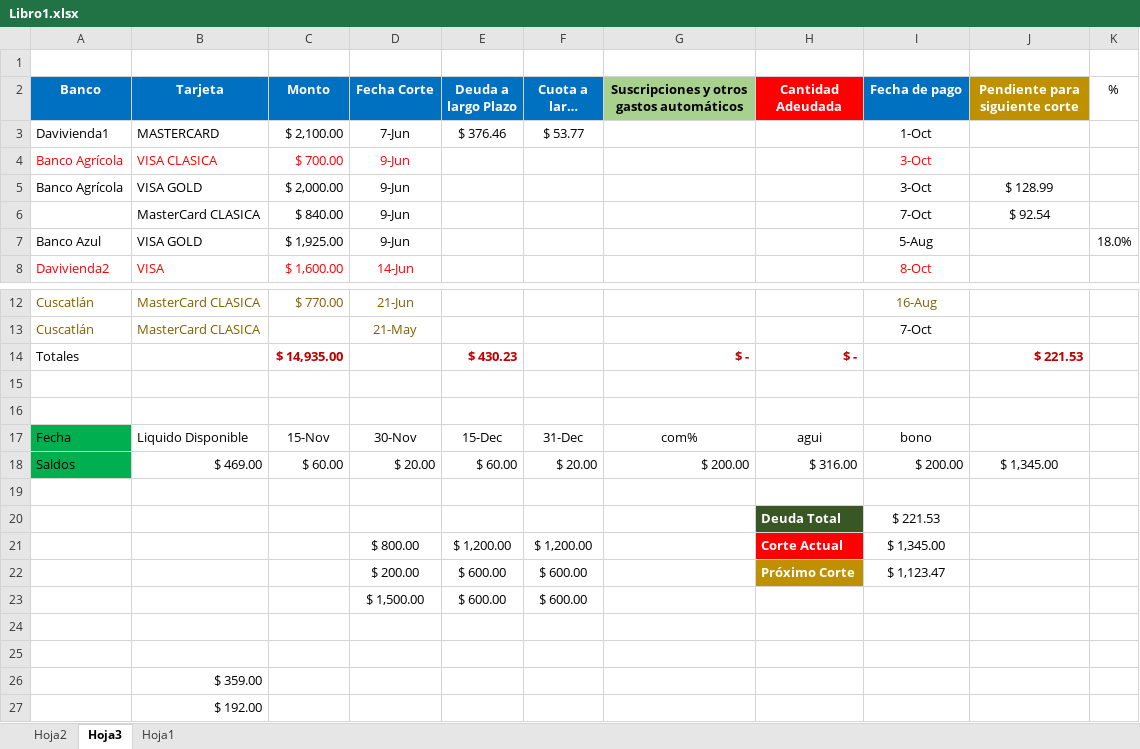
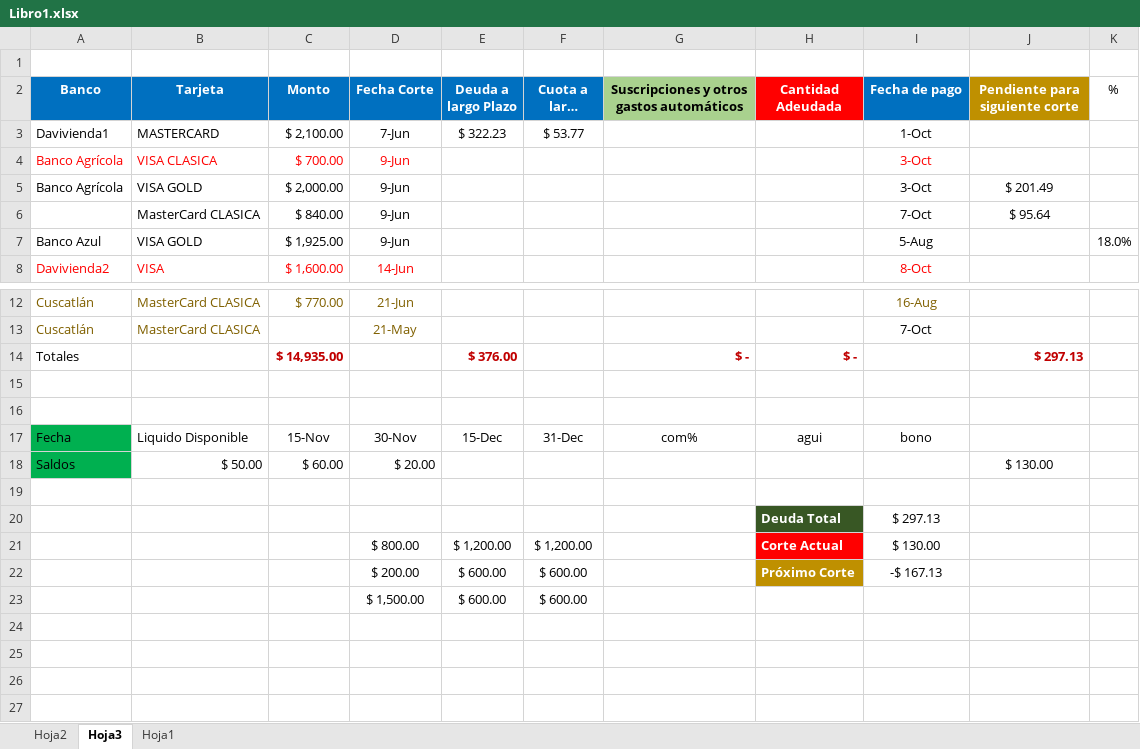
Before and after one commit to LVasquez93/UES-2026, an Excel workbook: Libro1.xlsx, sheet Hoja3, drawn as a sheet; only a part is shown, gaps mark what is left out; long unchanged cells end in …; values as stored, in another font and other column widths than the file's, no borders; conditional formats and table styles not drawn; the diff names each change by its address in the sheet, - before the commit and + after, or states it on an @@ line.

```diff
--- a/Libro1.xlsx (sheet Hoja3)
+++ b/Libro1.xlsx (sheet Hoja3)
-E3 (Deuda a largo Plazo): $ 376.46
+E3 (Deuda a largo Plazo): $ 322.23
-J5 (Pendiente para siguiente corte): $ 128.99
+J5 (Pendiente para siguiente corte): $ 201.49
-J6 (Pendiente para siguiente corte): $ 92.54
+J6 (Pendiente para siguiente corte): $ 95.64
-E14 (Deuda a largo Plazo): $ 430.23
+E14 (Deuda a largo Plazo): $ 376.00
-J14 (Pendiente para siguiente corte): $ 221.53
+J14 (Pendiente para siguiente corte): $ 297.13
-B18 (Tarjeta): $ 469.00
+B18 (Tarjeta): $ 50.00
-E18 (Deuda a largo Plazo): $ 60.00
+E18 (Deuda a largo Plazo): (empty)
-F18 (Cuota a largo plazo): $ 20.00
+F18 (Cuota a largo plazo): (empty)
-G18: $ 200.00
+G18: (empty)
-H18 (Cantidad Adeudada): $ 316.00
+H18 (Cantidad Adeudada): (empty)
-I18 (Fecha de pago): $ 200.00
+I18 (Fecha de pago): (empty)
-J18 (Pendiente para siguiente corte): $ 1,345.00
+J18 (Pendiente para siguiente corte): $ 130.00
-I20 (Fecha de pago): $ 221.53
+I20 (Fecha de pago): $ 297.13
-I21 (Fecha de pago): $ 1,345.00
+I21 (Fecha de pago): $ 130.00
-I22 (Fecha de pago): $ 1,123.47
+I22 (Fecha de pago): -$ 167.13
-row 24: (empty)
-row 25: (empty)
-row 26:  | $ 359.00
-row 27:  | $ 192.00
```
Also changed, not shown: sheet Hoja1, sheet Hoja2, hidden cells.
